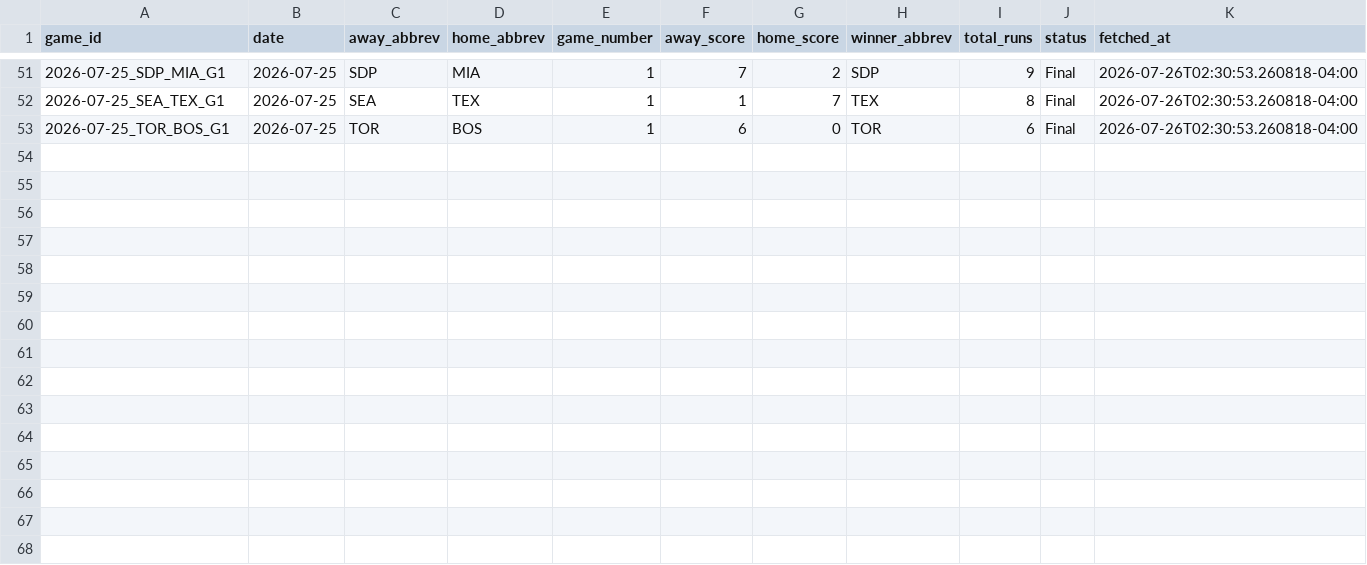
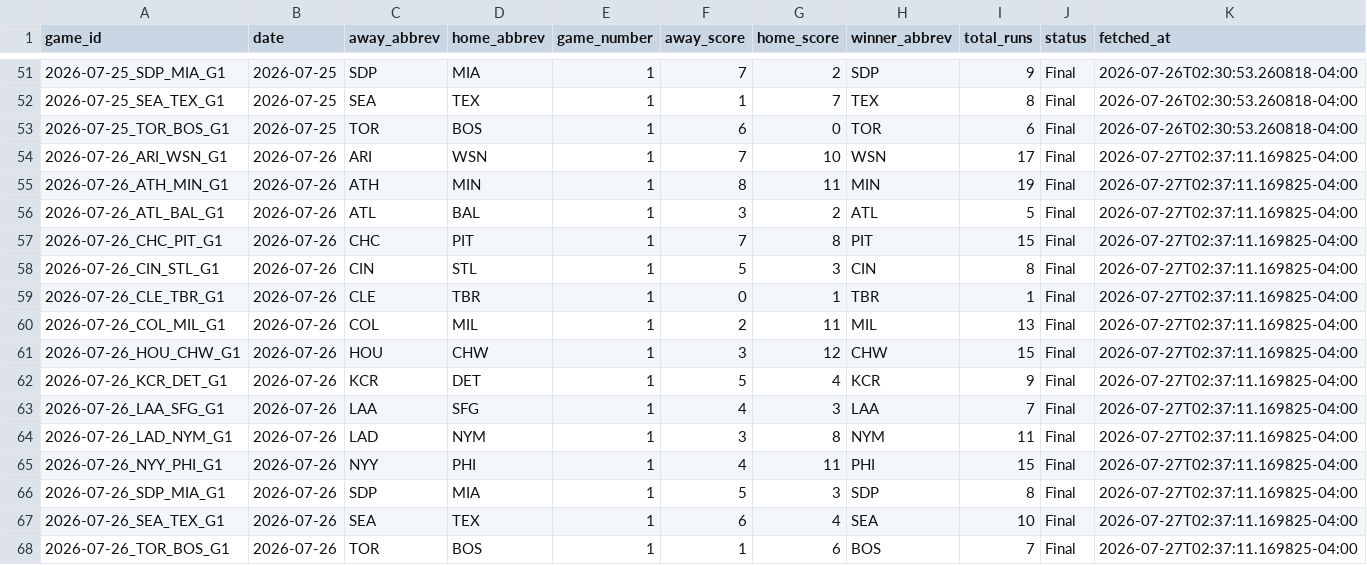
Before and after one commit to hobbescodez/mlb, a CSV file: sports/mlb/data/results_log.csv, drawn as a sheet; only a part is shown, gaps mark what is left out.

```diff
--- a/sports/mlb/data/results_log.csv
+++ b/sports/mlb/data/results_log.csv
@@ -53 +53,16 @@ game_id,date,away_abbrev,home_abbrev,game_number,away_score,home_score,winner_ab
 2026-07-25_TOR_BOS_G1,2026-07-25,TOR,BOS,1,6,0,TOR,6,Final,2026-07-26T02:30:53.260818-04:00
+2026-07-26_ARI_WSN_G1,2026-07-26,ARI,WSN,1,7,10,WSN,17,Final,2026-07-27T02:37:11.169825-04:00
+2026-07-26_ATH_MIN_G1,2026-07-26,ATH,MIN,1,8,11,MIN,19,Final,2026-07-27T02:37:11.169825-04:00
+2026-07-26_ATL_BAL_G1,2026-07-26,ATL,BAL,1,3,2,ATL,5,Final,2026-07-27T02:37:11.169825-04:00
+2026-07-26_CHC_PIT_G1,2026-07-26,CHC,PIT,1,7,8,PIT,15,Final,2026-07-27T02:37:11.169825-04:00
+2026-07-26_CIN_STL_G1,2026-07-26,CIN,STL,1,5,3,CIN,8,Final,2026-07-27T02:37:11.169825-04:00
+2026-07-26_CLE_TBR_G1,2026-07-26,CLE,TBR,1,0,1,TBR,1,Final,2026-07-27T02:37:11.169825-04:00
+2026-07-26_COL_MIL_G1,2026-07-26,COL,MIL,1,2,11,MIL,13,Final,2026-07-27T02:37:11.169825-04:00
+2026-07-26_HOU_CHW_G1,2026-07-26,HOU,CHW,1,3,12,CHW,15,Final,2026-07-27T02:37:11.169825-04:00
+2026-07-26_KCR_DET_G1,2026-07-26,KCR,DET,1,5,4,KCR,9,Final,2026-07-27T02:37:11.169825-04:00
+2026-07-26_LAA_SFG_G1,2026-07-26,LAA,SFG,1,4,3,LAA,7,Final,2026-07-27T02:37:11.169825-04:00
+2026-07-26_LAD_NYM_G1,2026-07-26,LAD,NYM,1,3,8,NYM,11,Final,2026-07-27T02:37:11.169825-04:00
+2026-07-26_NYY_PHI_G1,2026-07-26,NYY,PHI,1,4,11,PHI,15,Final,2026-07-27T02:37:11.169825-04:00
+2026-07-26_SDP_MIA_G1,2026-07-26,SDP,MIA,1,5,3,SDP,8,Final,2026-07-27T02:37:11.169825-04:00
+2026-07-26_SEA_TEX_G1,2026-07-26,SEA,TEX,1,6,4,SEA,10,Final,2026-07-27T02:37:11.169825-04:00
+2026-07-26_TOR_BOS_G1,2026-07-26,TOR,BOS,1,1,6,BOS,7,Final,2026-07-27T02:37:11.169825-04:00
```
Also changed, not shown: sports/mlb/data/predictions_log.csv, 2 other files.
